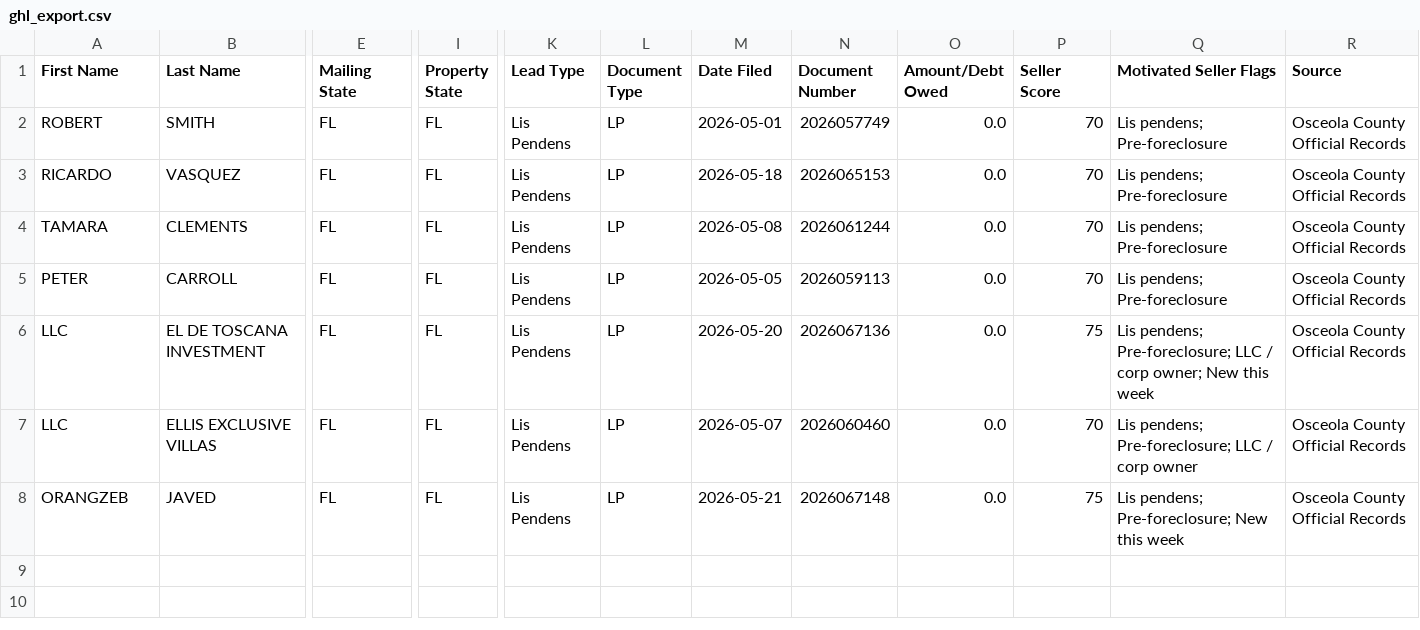
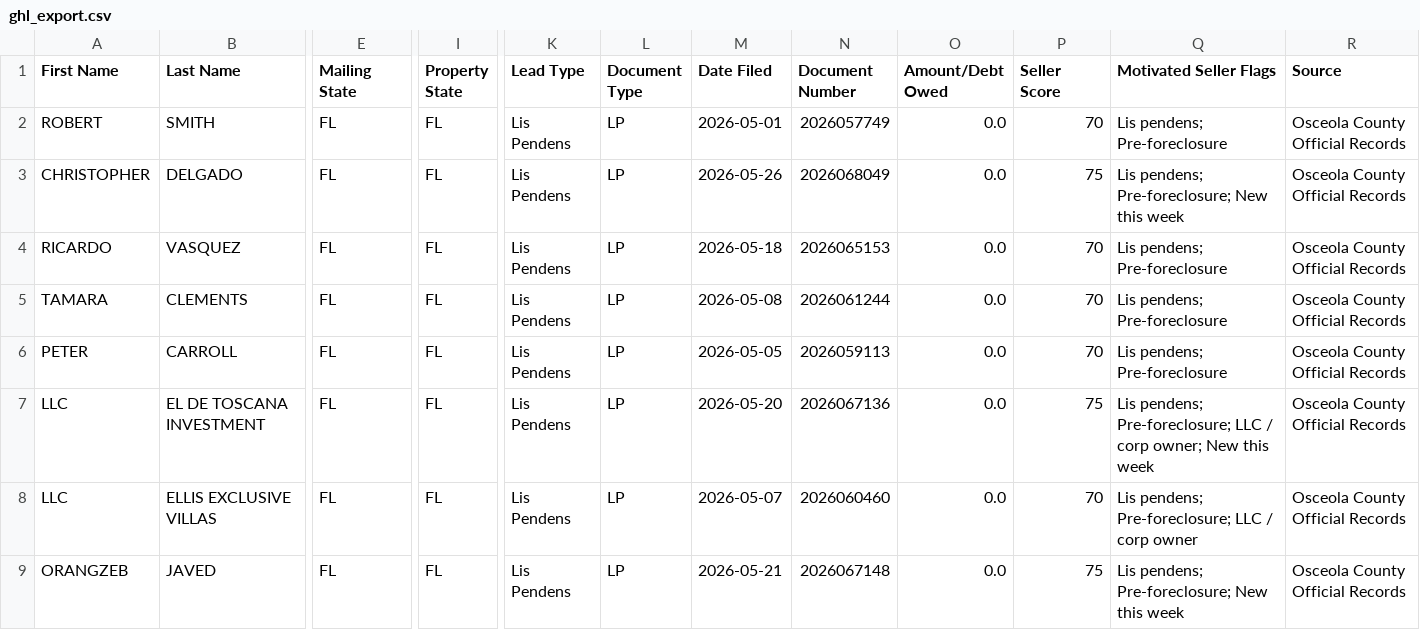
Before and after one commit to figlesias7/osceola-intel, a CSV file: data/ghl_export.csv, drawn as a sheet; only a part is shown, gaps mark what is left out; rows hold the shown columns only; the diff names each change by its address in the sheet, - before the commit and + after, or states it on an @@ line.

```diff
--- a/data/ghl_export.csv
+++ b/data/ghl_export.csv
+row 3: CHRISTOPHER | DELGADO | FL | FL | Lis Pendens | LP | 2026-05-26 | 2026068049 | 0.0 | 75 | Lis pendens; Pre-foreclosure; New this week | Osceola County Official Records
```
Also changed, not shown: 2 other files.
